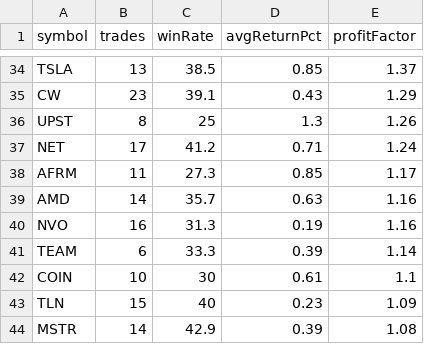
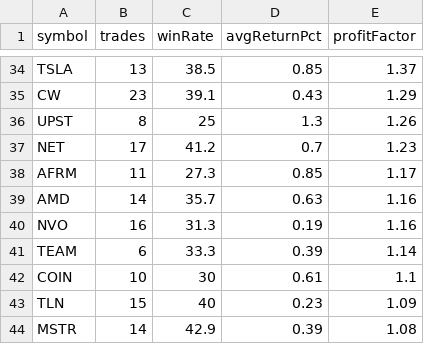
Before and after one commit to narendra0467/Trading-System, a CSV file: reports/latest_backtest.csv, drawn as a sheet; only a part is shown, gaps mark what is left out.

```diff
--- a/reports/latest_backtest.csv
+++ b/reports/latest_backtest.csv
@@ -36,3 +36,3 @@ CW,23,39.1,0.43,1.29
 UPST,8,25,1.3,1.26
-NET,17,41.2,0.71,1.24
+NET,17,41.2,0.7,1.23
 AFRM,11,27.3,0.85,1.17
```
Also changed, not shown: reports/hidden_multibagger_discovery_scanner.csv, reports/latest_high_risk_scan.csv, 17 other files.
